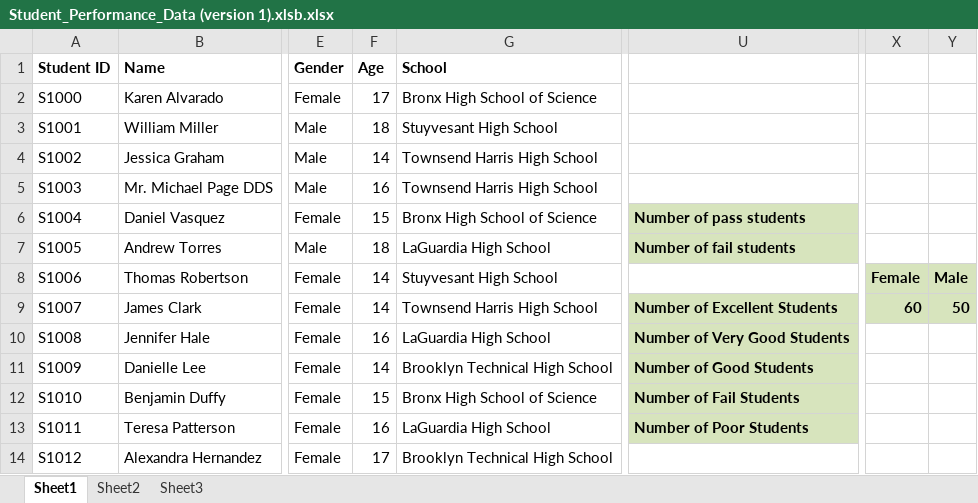
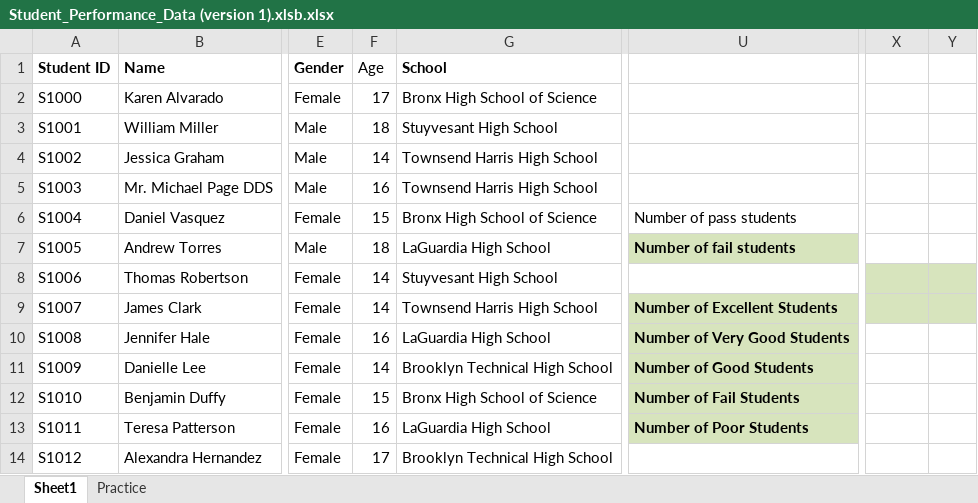
Before and after one commit to binemad962-hash/Excel-Basics, an Excel workbook: Student_Performance_Data (version 1).xlsb.xlsx, sheet Sheet1, drawn as a sheet; only a part is shown, gaps mark what is left out; values as stored, in another font and other column widths than the file's, no borders; the diff names each change by its address in the sheet, - before the commit and + after, or states it on an @@ line.

Commit message:
practice

```diff
--- a/Student_Performance_Data (version 1).xlsb.xlsx (sheet Sheet1)
+++ b/Student_Performance_Data (version 1).xlsb.xlsx (sheet Sheet1)
-sheet tab: Sheet2
-sheet tab: Sheet3
+sheet tab: Practice
-F1 bold: on
+F1 bold: off
@@ U6 fill: #D7E4BD → none, bold: on → off @@
-X8: Female
+X8: (empty)
-Y8: Male
+Y8: (empty)
-X9: 60
+X9: (empty)
-Y9: 50
+Y9: (empty)
```
